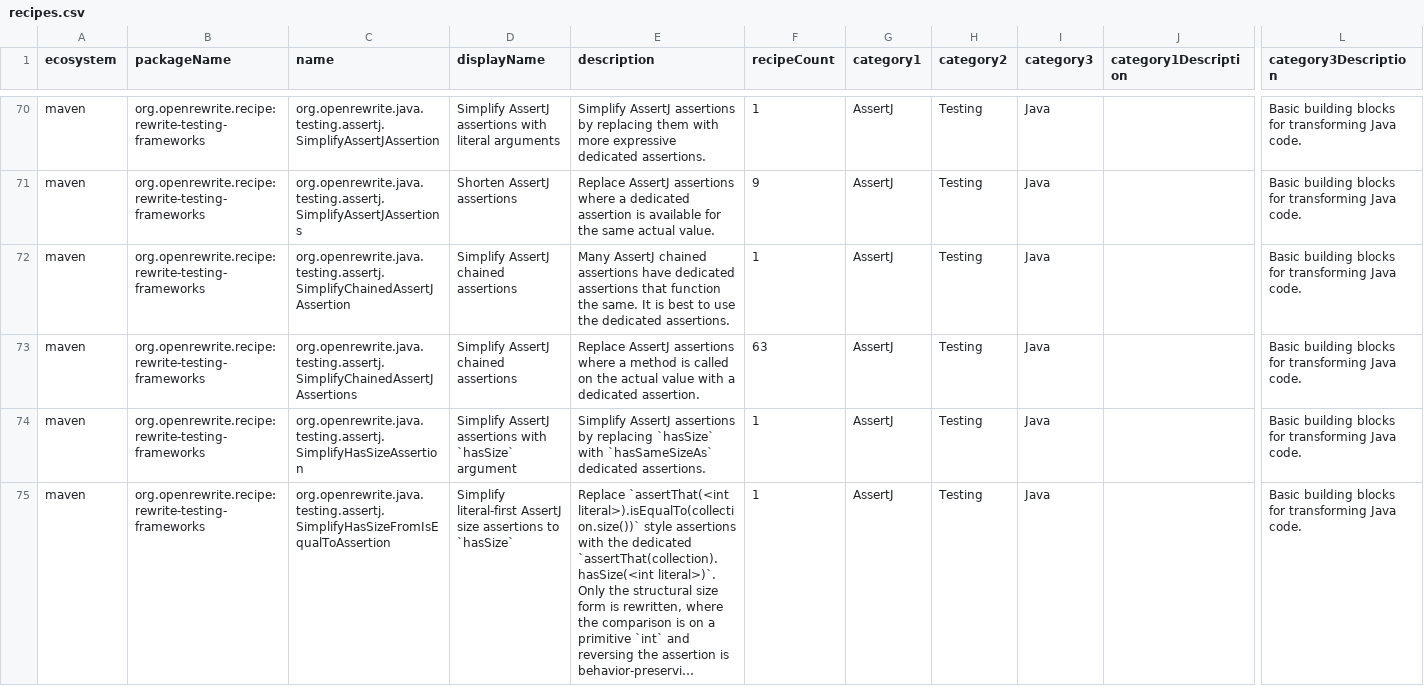
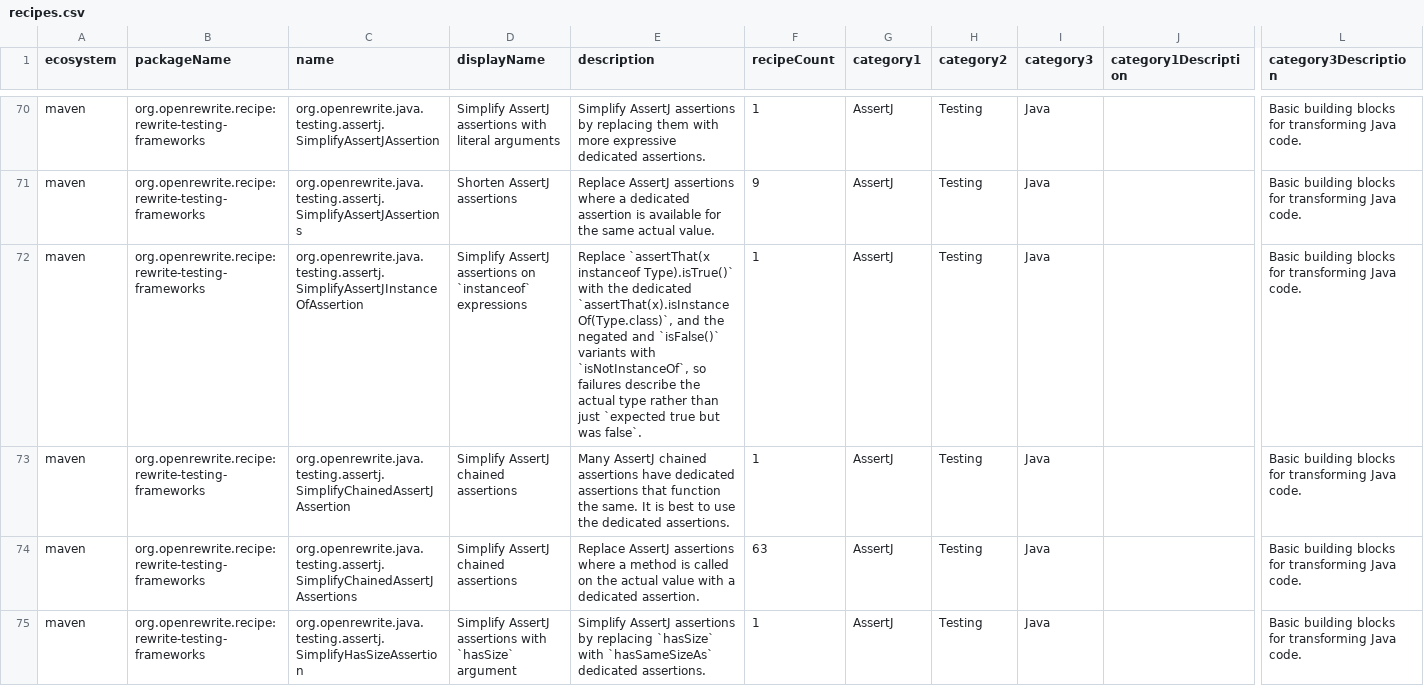
Before and after one commit to openrewrite/rewrite-testing-frameworks, a CSV file: src/main/resources/META-INF/rewrite/recipes.csv, drawn as a sheet; only a part is shown, gaps mark what is left out; the shorter side is filled out with more unchanged rows; long unchanged cells end in …; rows hold the shown columns only; the diff names each change by its address in the sheet, - before the commit and + after, or states it on an @@ line.

Commit message:
Refactor assertThat(x instanceof Type).isTrue() to assertThat(x).isInstanceOf(Type.class) (#1035)
* Add SimplifyAssertJInstanceOfAssertion recipe

Convert `assertThat(x instanceof Type).isTrue()` to the dedicated
`assertThat(x).isInstanceOf(Type.class)` (and `.isFalse()` / negated
forms to `isNotInstanceOf`), so failures describe the actual type
instead of just "expected true but was false".

Handles parenthesized and `!`-negated arguments, qualified and
statically imported `assertThat`, array types, and skips Java 16+
pattern bindings whose variable may be used later.

Fixes #1030

* Regenerate recipes.csv for SimplifyAssertJInstanceOfAssertion

```diff
--- a/src/main/resources/META-INF/rewrite/recipes.csv
+++ b/src/main/resources/META-INF/rewrite/recipes.csv
+row 72: maven | org.openrewrite.recipe:rewrite-testing-frameworks | org.openrewrite.java.testing.assertj.SimplifyAssertJInstanceOfAssertion | Simplify AssertJ assertions on `instanceof` expressions | Replace `assertThat(x instanceof Type).isTrue()` with the dedicated `assertThat(x).isInstanceOf(Type.class)`, and the negated and `isFalse()` variants with `isNotInstanceOf`, so failures describe the actual type rather than just `expected true but was false`. | 1 | AssertJ | Testing | Java |  | Basic building blocks for transforming Java code.
```
Also changed, not shown: 4 other files.
